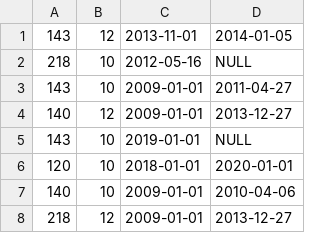
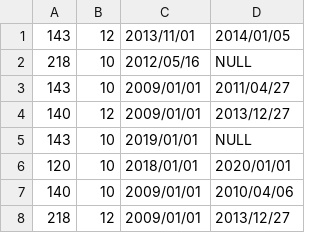
Before and after one commit to AntoniaHrr/Pair-of-employees-who-have-worked-together, a CSV file: src/data/testCsv.csv, drawn as a sheet.

```diff
--- a/src/data/testCsv.csv
+++ b/src/data/testCsv.csv
@@ -1,8 +1,8 @@
-143, 12, 2013-11-01, 2014-01-05
-218, 10, 2012-05-16, NULL
-143, 10, 2009-01-01, 2011-04-27
-140, 12, 2009-01-01, 2013-12-27
-143, 10, 2019-01-01, NULL
-120, 10, 2018-01-01, 2020-01-01
-140, 10, 2009-01-01, 2010-04-06
-218, 12, 2009-01-01, 2013-12-27
+143,12, 2013/11/01, 2014/01/05
+218,10, 2012/05/16, NULL
+143,10, 2009/01/01, 2011/04/27
+140,12, 2009/01/01, 2013/12/27
+143,10, 2019/01/01, NULL
+120,10, 2018/01/01, 2020/01/01
+140,10, 2009/01/01, 2010/04/06
+218,12, 2009/01/01, 2013/12/27
```
Also changed, not shown: src/data/testCsvTwo.csv, 4 other files.
